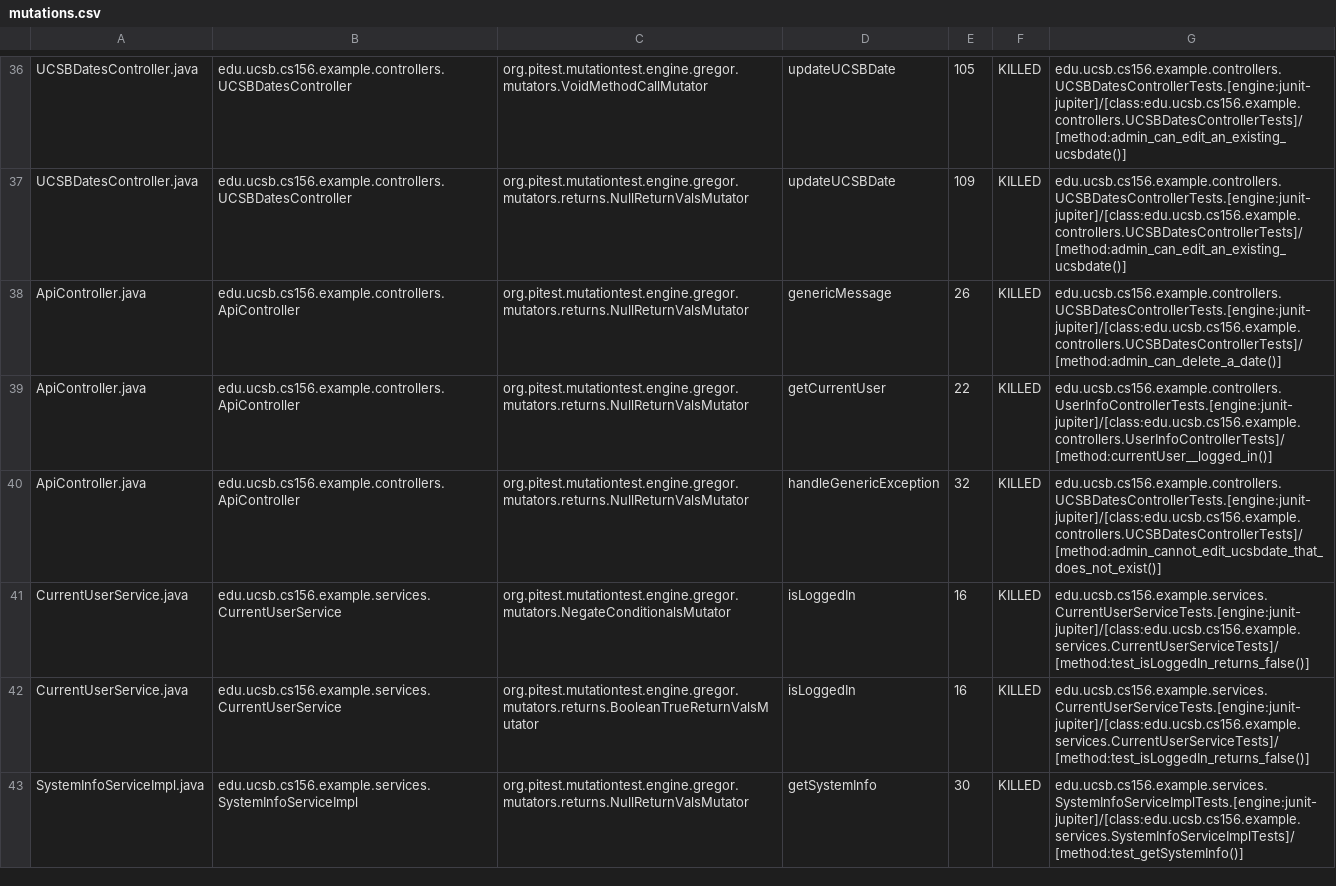
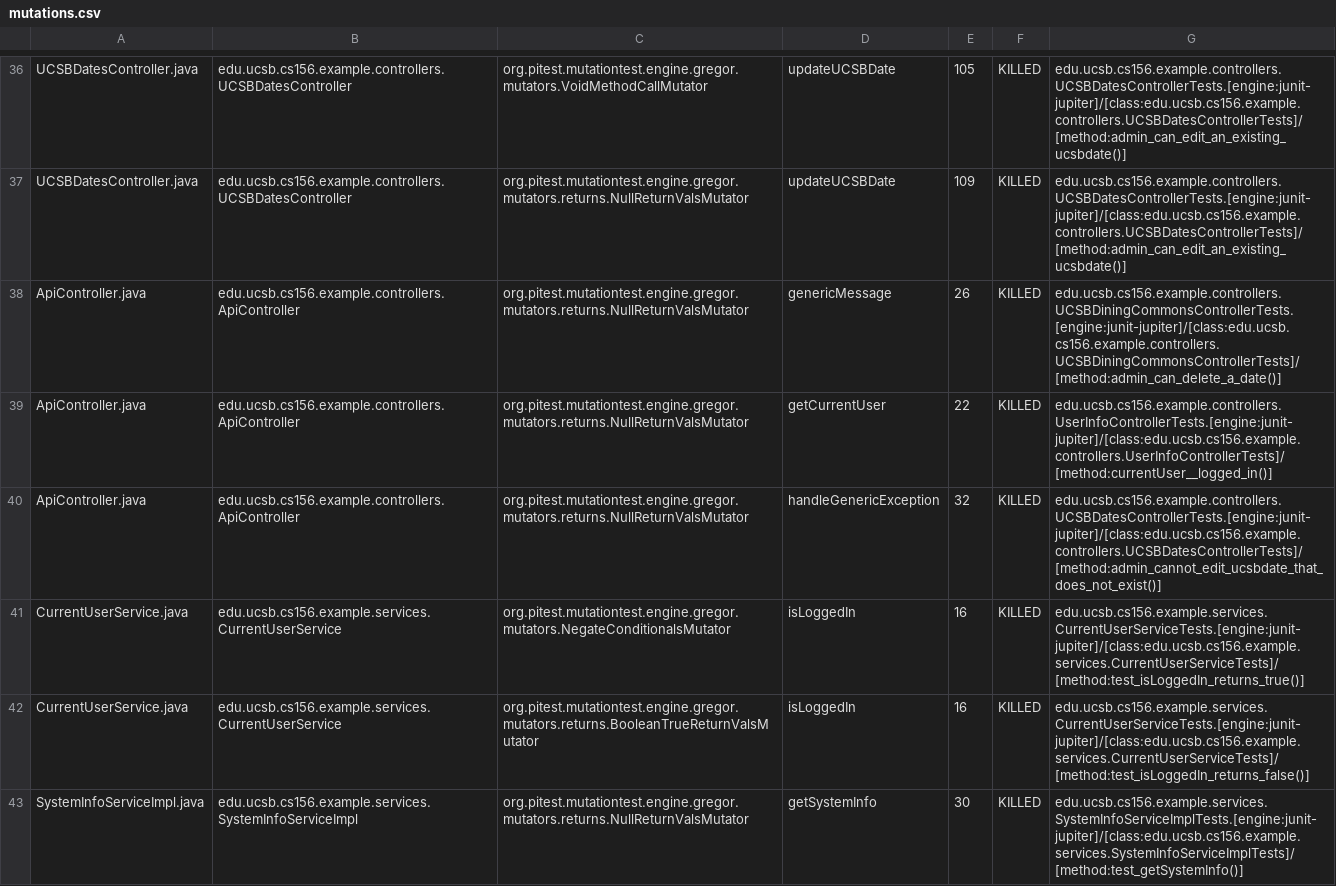
Before and after one commit to ucsb-cs156-s23/team03-s23-7pm-4, a CSV file: pitest/mutations.csv, drawn as a sheet; only a part is shown, gaps mark what is left out.

Commit message:
Deploying to gh-pages from @ ucsb-cs156-s23/team03-s23-7pm-4@e567e1c0ff3d537871a6466cda98f7c2e4147525 🚀

```diff
--- a/pitest/mutations.csv
+++ b/pitest/mutations.csv
@@ -37,6 +37,6 @@ UCSBDatesController.java,edu.ucsb.cs156.example.controllers.UCSBDatesController,
 UCSBDatesController.java,edu.ucsb.cs156.example.controllers.UCSBDatesController,org.pitest.mutationtest.engine.gregor.mutators.returns.NullReturnValsMutator,updateUCSBDate,109,KILLED,edu.ucsb.cs156.example.controllers.UCSBDatesControllerTests.[engine:junit-jupiter]/[class:edu.ucsb.cs156.example.controllers.UCSBDatesControllerTests]/[method:admin_can_edit_an_existing_ucsbdate()]
-ApiController.java,edu.ucsb.cs156.example.controllers.ApiController,org.pitest.mutationtest.engine.gregor.mutators.returns.NullReturnValsMutator,genericMessage,26,KILLED,edu.ucsb.cs156.example.controllers.UCSBDatesControllerTests.[engine:junit-jupiter]/[class:edu.ucsb.cs156.example.controllers.UCSBDatesControllerTests]/[method:admin_can_delete_a_date()]
+ApiController.java,edu.ucsb.cs156.example.controllers.ApiController,org.pitest.mutationtest.engine.gregor.mutators.returns.NullReturnValsMutator,genericMessage,26,KILLED,edu.ucsb.cs156.example.controllers.UCSBDiningCommonsControllerTests.[engine:junit-jupiter]/[class:edu.ucsb.cs156.example.controllers.UCSBDiningCommonsControllerTests]/[method:admin_can_delete_a_date()]
 ApiController.java,edu.ucsb.cs156.example.controllers.ApiController,org.pitest.mutationtest.engine.gregor.mutators.returns.NullReturnValsMutator,getCurrentUser,22,KILLED,edu.ucsb.cs156.example.controllers.UserInfoControllerTests.[engine:junit-jupiter]/[class:edu.ucsb.cs156.example.controllers.UserInfoControllerTests]/[method:currentUser__logged_in()]
 ApiController.java,edu.ucsb.cs156.example.controllers.ApiController,org.pitest.mutationtest.engine.gregor.mutators.returns.NullReturnValsMutator,handleGenericException,32,KILLED,edu.ucsb.cs156.example.controllers.UCSBDatesControllerTests.[engine:junit-jupiter]/[class:edu.ucsb.cs156.example.controllers.UCSBDatesControllerTests]/[method:admin_cannot_edit_ucsbdate_that_does_not_exist()]
-CurrentUserService.java,edu.ucsb.cs156.example.services.CurrentUserService,org.pitest.mutationtest.engine.gregor.mutators.NegateConditionalsMutator,isLoggedIn,16,KILLED,edu.ucsb.cs156.example.services.CurrentUserServiceTests.[engine:junit-jupiter]/[class:edu.ucsb.cs156.example.services.CurrentUserServiceTests]/[method:test_isLoggedIn_returns_false()]
+CurrentUserService.java,edu.ucsb.cs156.example.services.CurrentUserService,org.pitest.mutationtest.engine.gregor.mutators.NegateConditionalsMutator,isLoggedIn,16,KILLED,edu.ucsb.cs156.example.services.CurrentUserServiceTests.[engine:junit-jupiter]/[class:edu.ucsb.cs156.example.services.CurrentUserServiceTests]/[method:test_isLoggedIn_returns_true()]
 CurrentUserService.java,edu.ucsb.cs156.example.services.CurrentUserService,org.pitest.mutationtest.engine.gregor.mutators.returns.BooleanTrueReturnValsMutator,isLoggedIn,16,KILLED,edu.ucsb.cs156.example.services.CurrentUserServiceTests.[engine:junit-jupiter]/[class:edu.ucsb.cs156.example.services.CurrentUserServiceTests]/[method:test_isLoggedIn_returns_false()]
```
Also changed, not shown: 11 other files.
